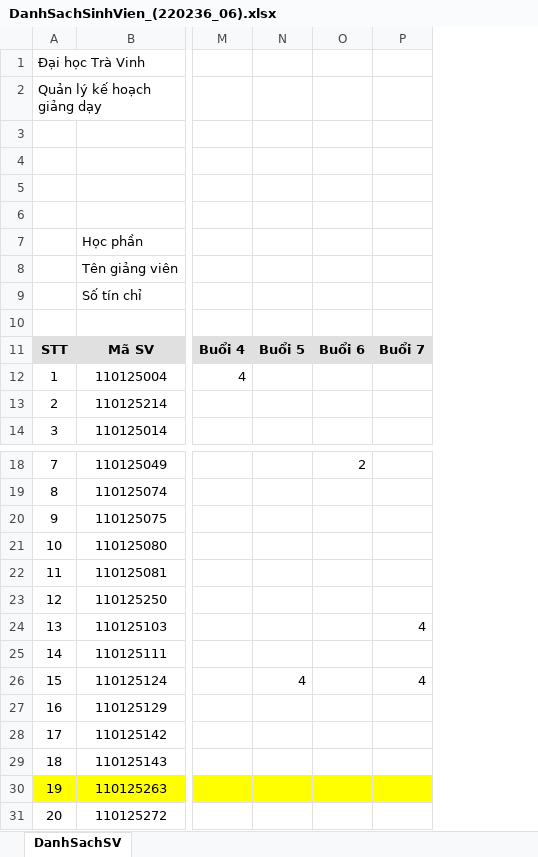
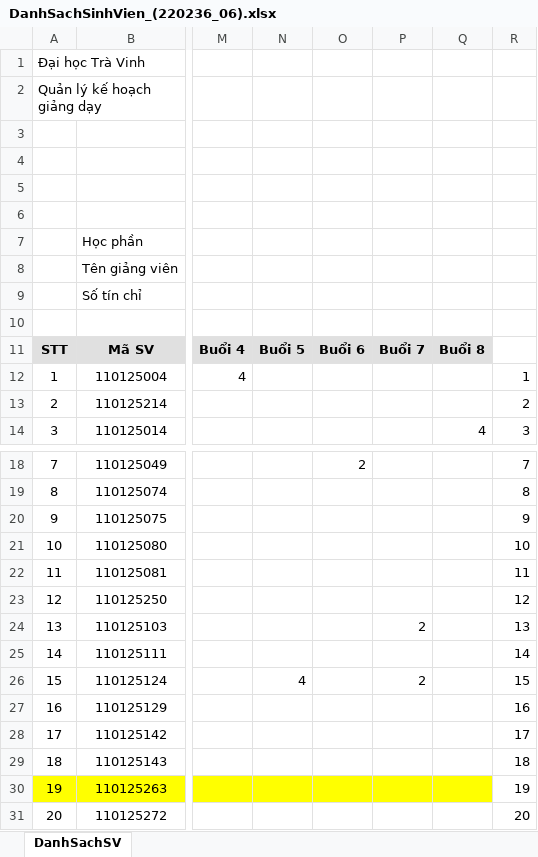
Before and after one commit to TKW-22526/my-project-da25ttb-to-2, an Excel workbook: DanhSachSinhVien_(220236_06).xlsx, sheet DanhSachSV, drawn as a sheet; only a part is shown, gaps mark what is left out; values as stored, in another font and other column widths than the file's, no borders; the diff names each change by its address in the sheet, - before the commit and + after, or states it on an @@ line.

Commit message:
Update 25062026

```diff
--- a/DanhSachSinhVien_(220236_06).xlsx (sheet DanhSachSV)
+++ b/DanhSachSinhVien_(220236_06).xlsx (sheet DanhSachSV)
+column Q, rows 11-14: Buổi 8 |  |  | 4
+column R, rows 12-14: 1 | 2 | 3; rows 18-31: 7 | 8 | 9 | 10 | 11 | 12 | 13 | 14 | 15 | 16 | 17 | 18 | 19 | 20
-P24: 4
+P24: 2
-P26: 4
+P26: 2
```
